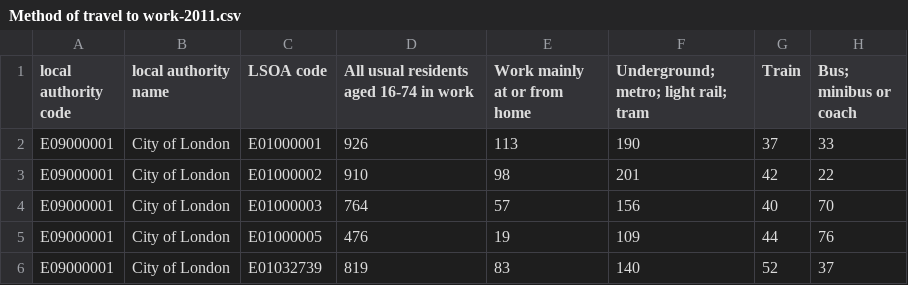
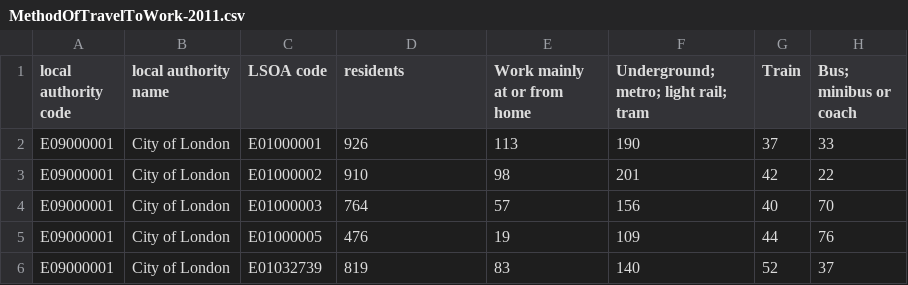
Before and after one commit to SonicLiam/cw1, a CSV file: data/csv/MethodOfTravelToWork-2011.csv (was data/csv/Method of travel to work-2011.csv), drawn as a sheet; only a part is shown; the diff names each change by its address in the sheet, - before the commit and + after, or states it on an @@ line.

```diff
--- a/data/csv/Method of travel to work-2011.csv
+++ b/data/csv/MethodOfTravelToWork-2011.csv
-D1: All usual residents aged 16-74 in work
+D1: residents
```
Also changed, not shown: data/csv/DistanceTravelledToWork-2011.csv, data/csv/DistanceTravelledToWork-2021.csv, 28 other files.
